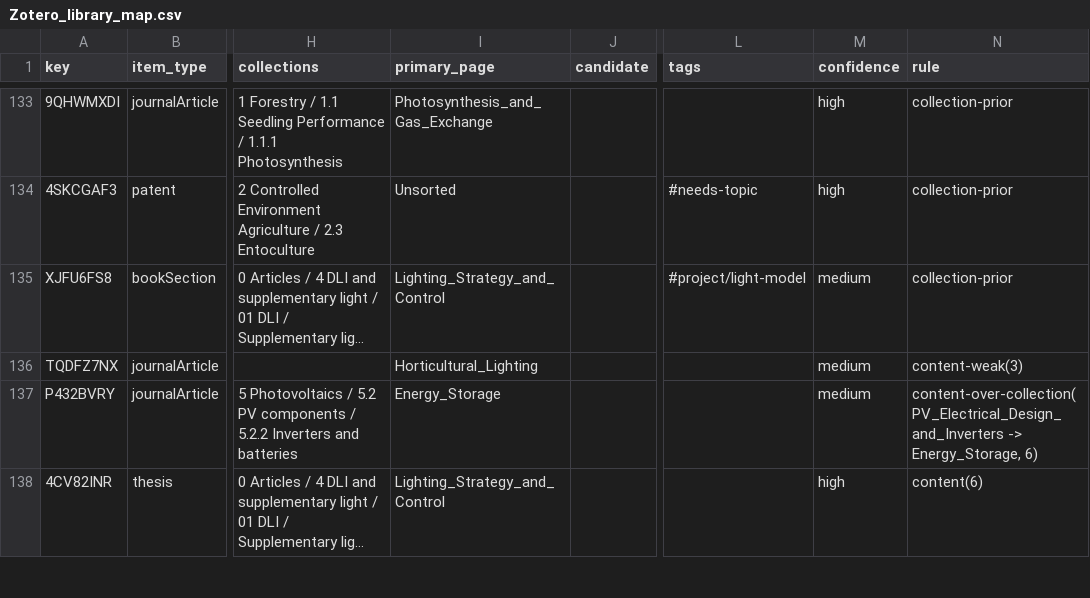
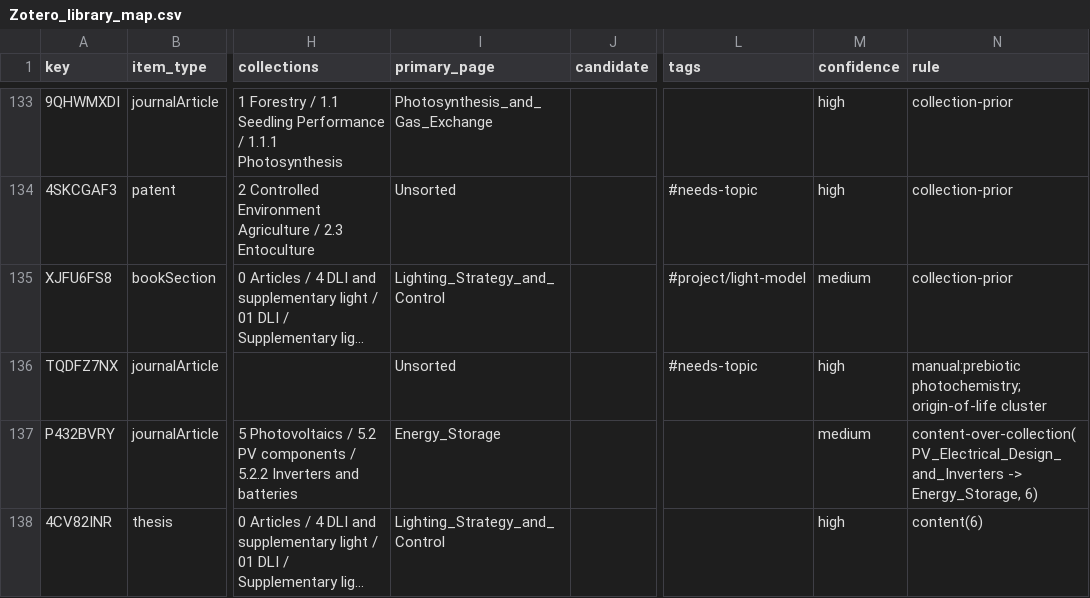
Before and after one commit to hvmarco/personal_knowledge_base, a CSV file: processed/Zotero_library_map.csv, drawn as a sheet; only a part is shown, gaps mark what is left out; long unchanged cells end in …; the diff covers the shown part only; the diff names each change by its address in the sheet, - before the commit and + after, or states it on an @@ line.

```diff
--- a/processed/Zotero_library_map.csv
+++ b/processed/Zotero_library_map.csv
-I136 (primary_page): Horticultural_Lighting
+I136 (primary_page): Unsorted
-L136 (tags): (empty)
+L136 (tags): #needs-topic
-M136 (confidence): medium
+M136 (confidence): high
-N136 (rule): content-weak(3)
+N136 (rule): manual:prebiotic photochemistry; origin-of-life cluster
```
Also changed, not shown: 22 edited cells elsewhere in this file, 7 other files.
